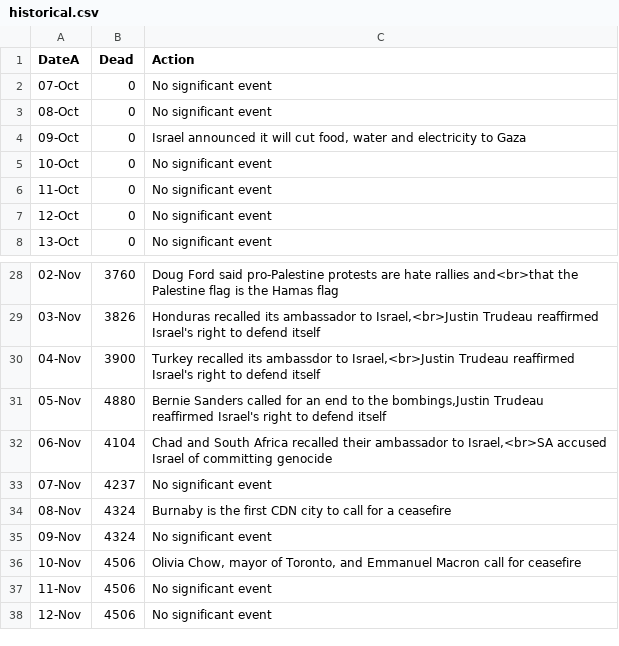
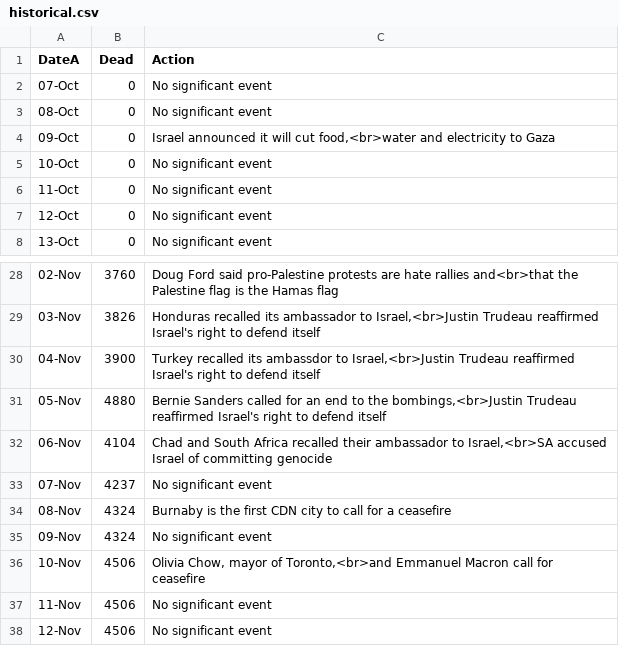
Before and after one commit to bazzzzil/bazzzzil.github.io, a CSV file: static/historical.csv, drawn as a sheet; only a part is shown, gaps mark what is left out.

```diff
--- a/static/historical.csv
+++ b/static/historical.csv
@@ -3,3 +3,3 @@
 08-Oct,0,"No significant event"
-09-Oct,0,"Israel announced it will cut food, water and electricity to Gaza"
+09-Oct,0,"Israel announced it will cut food,<br>water and electricity to Gaza"
 10-Oct,0,"No significant event"
@@ -30,3 +30,3 @@
 04-Nov,3900,"Turkey recalled its ambassdor to Israel,<br>Justin Trudeau reaffirmed Israel's right to defend itself"
-05-Nov,4880,"Bernie Sanders called for an end to the bombings,Justin Trudeau reaffirmed Israel's right to defend itself"
+05-Nov,4880,"Bernie Sanders called for an end to the bombings,<br>Justin Trudeau reaffirmed Israel's right to defend itself"
 06-Nov,4104,"Chad and South Africa recalled their ambassador to Israel,<br>SA accused Israel of committing genocide"
@@ -35,3 +35,3 @@
 09-Nov,4324,"No significant event"
-10-Nov,4506,"Olivia Chow, mayor of Toronto, and Emmanuel Macron call for ceasefire"
+10-Nov,4506,"Olivia Chow, mayor of Toronto,<br>and Emmanuel Macron call for ceasefire"
 11-Nov,4506,"No significant event"
```
Also changed, not shown: 6 other files.
